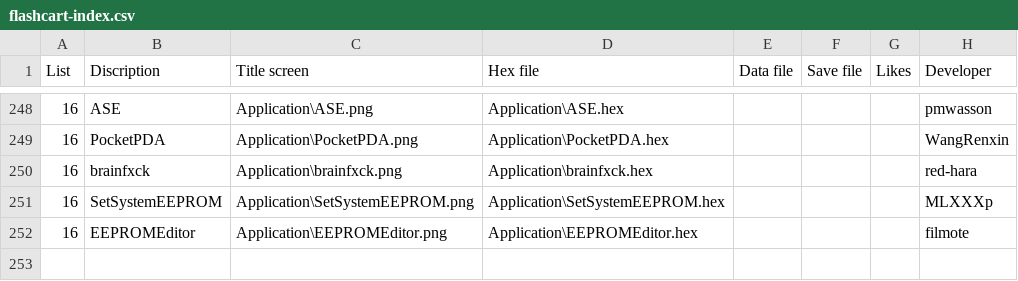
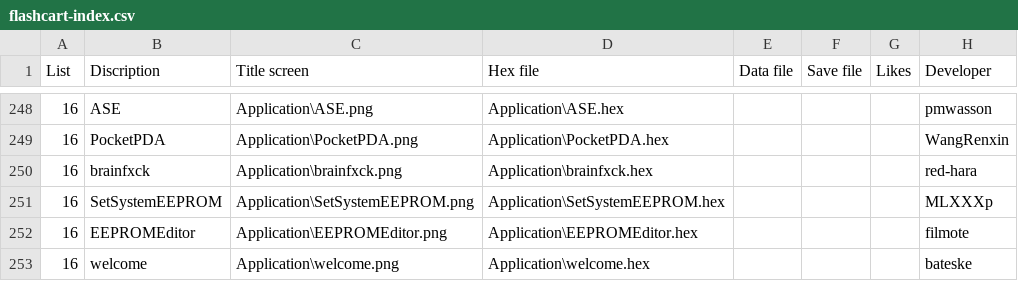
Before and after one commit to mad4j/arduboyfx-myflashcard, a CSV file: flashcart/flashcart-index.csv, drawn as a sheet; only a part is shown, gaps mark what is left out; the diff names each change by its address in the sheet, - before the commit and + after, or states it on an @@ line.

Commit message:
Added Welcome application

```diff
--- a/flashcart/flashcart-index.csv
+++ b/flashcart/flashcart-index.csv
+row 253: 16 | welcome | Application\welcome.png | Application\welcome.hex |  |  |  | bateske
```
Also changed, not shown: 2 other files.
